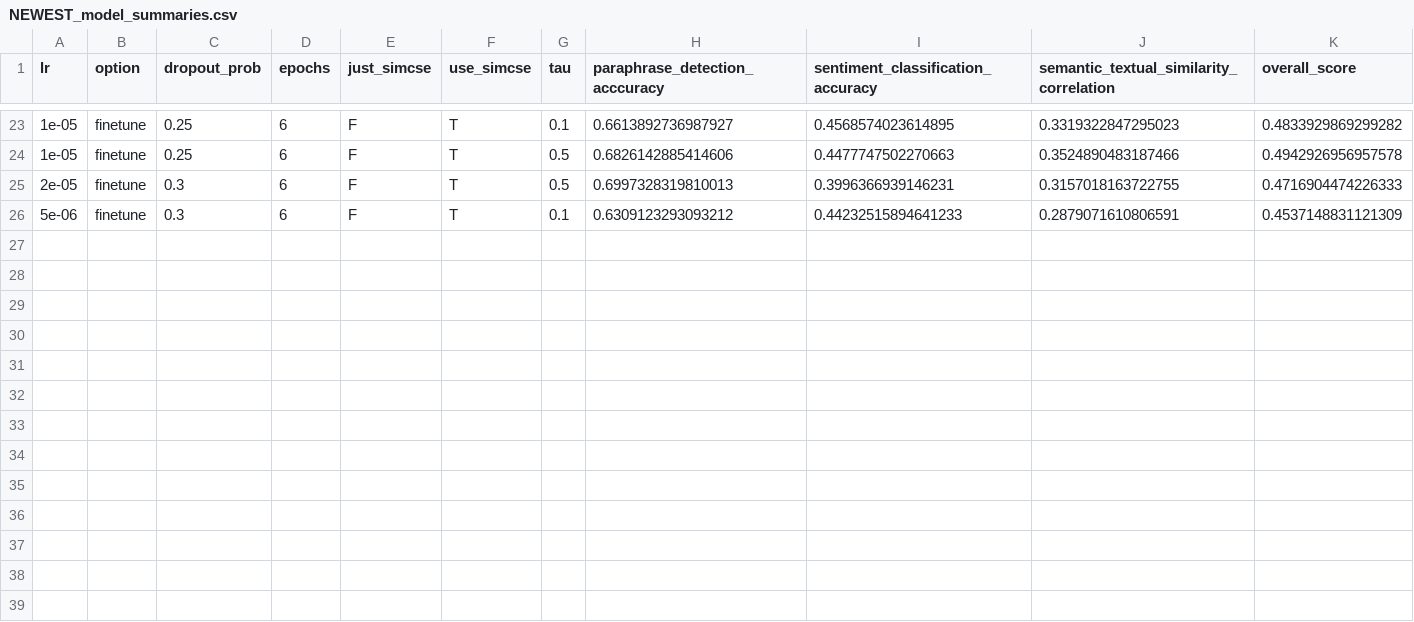
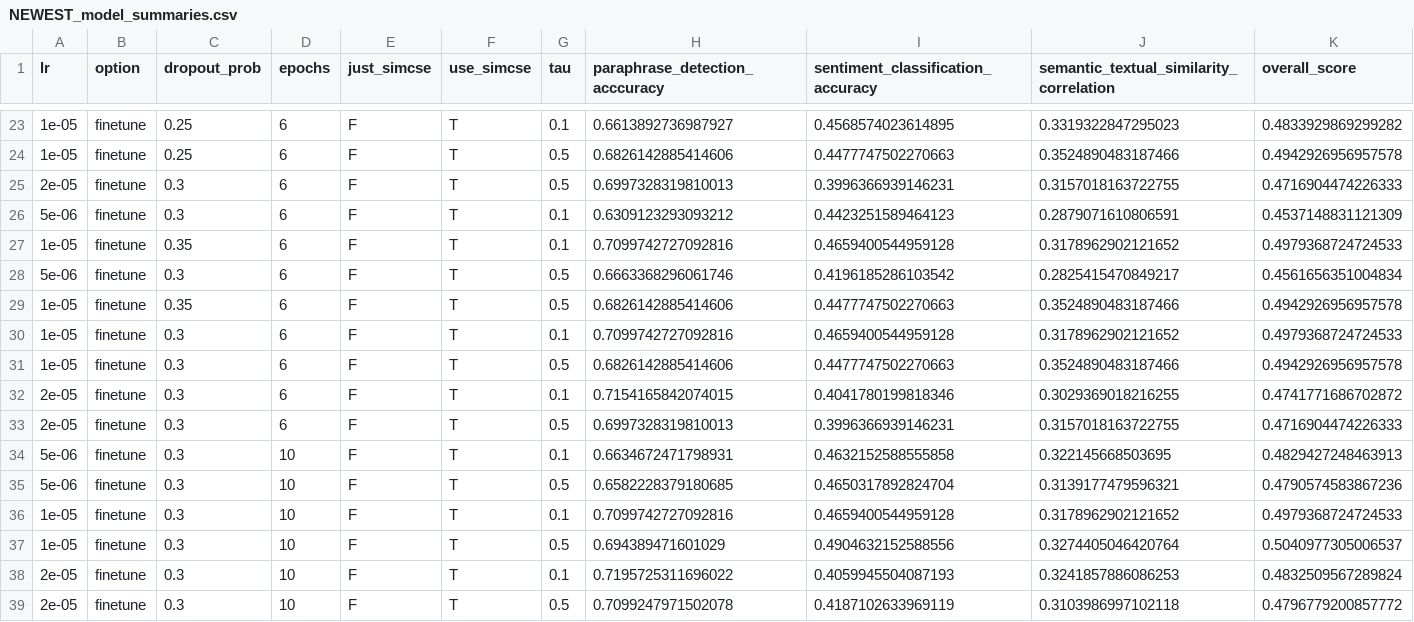
Before and after one commit to patrickdonohue/minbert-default-final-project, a CSV file: NEWEST_model_summaries.csv, drawn as a sheet; only a part is shown, gaps mark what is left out.

Commit message:
hyperparam search compelte

```diff
--- a/NEWEST_model_summaries.csv
+++ b/NEWEST_model_summaries.csv
@@ -25,2 +25,15 @@ lr,option,dropout_prob,epochs,just_simcse,use_simcse,tau,paraphrase_detection_ac
 2e-05,finetune,0.3,6,F,T,0.5,0.6997328319810013,0.3996366939146231,0.3157018163722755,0.4716904474226333
-5e-06,finetune,0.3,6,F,T,0.1,0.6309123293093212,0.44232515894641233,0.2879071610806591,0.4537148831121309
+5e-06,finetune,0.3,6,F,T,0.1,0.6309123293093212,0.4423251589464123,0.2879071610806591,0.4537148831121309
+1e-05,finetune,0.35,6,F,T,0.1,0.7099742727092816,0.4659400544959128,0.3178962902121652,0.4979368724724533
+5e-06,finetune,0.3,6,F,T,0.5,0.6663368296061746,0.4196185286103542,0.2825415470849217,0.4561656351004834
+1e-05,finetune,0.35,6,F,T,0.5,0.6826142885414606,0.4477747502270663,0.3524890483187466,0.4942926956957578
+1e-05,finetune,0.3,6,F,T,0.1,0.7099742727092816,0.4659400544959128,0.3178962902121652,0.4979368724724533
+1e-05,finetune,0.3,6,F,T,0.5,0.6826142885414606,0.4477747502270663,0.3524890483187466,0.4942926956957578
+2e-05,finetune,0.3,6,F,T,0.1,0.7154165842074015,0.4041780199818346,0.3029369018216255,0.4741771686702872
+2e-05,finetune,0.3,6,F,T,0.5,0.6997328319810013,0.3996366939146231,0.3157018163722755,0.4716904474226333
+5e-06,finetune,0.3,10,F,T,0.1,0.6634672471798931,0.4632152588555858,0.322145668503695,0.4829427248463913
+5e-06,finetune,0.3,10,F,T,0.5,0.6582228379180685,0.4650317892824704,0.3139177479596321,0.4790574583867236
+1e-05,finetune,0.3,10,F,T,0.1,0.7099742727092816,0.4659400544959128,0.3178962902121652,0.4979368724724533
+1e-05,finetune,0.3,10,F,T,0.5,0.694389471601029,0.4904632152588556,0.3274405046420764,0.5040977305006537
+2e-05,finetune,0.3,10,F,T,0.1,0.7195725311696022,0.4059945504087193,0.3241857886086253,0.4832509567289824
+2e-05,finetune,0.3,10,F,T,0.5,0.7099247971502078,0.4187102633969119,0.3103986997102118,0.4796779200857772
```
